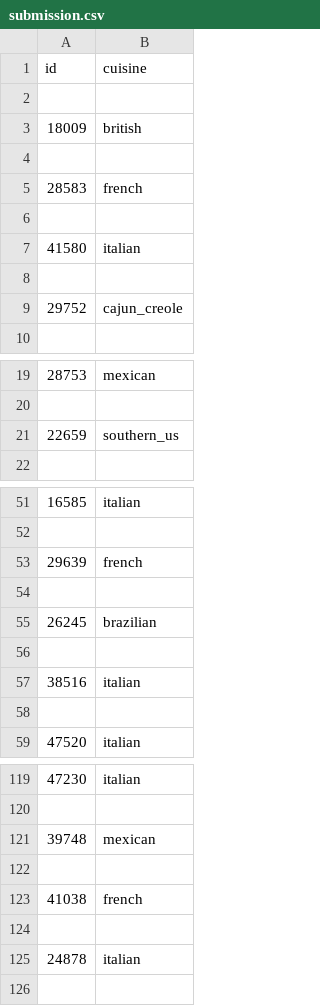
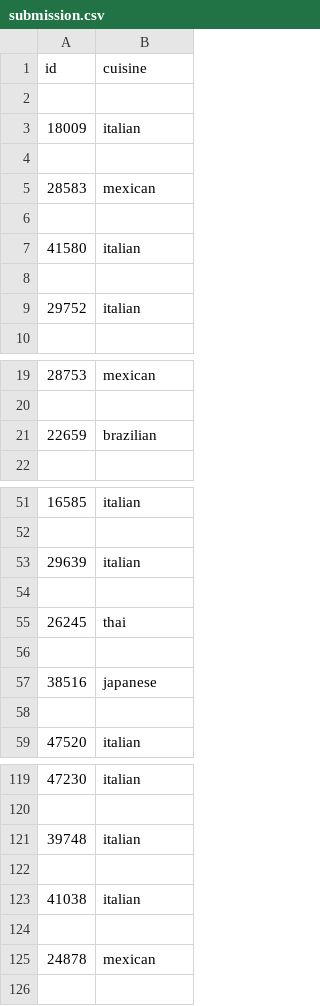
Before and after one commit to oliveirasWell/t2-ia, a CSV file: train.json/submission.csv, drawn as a sheet; only a part is shown, gaps mark what is left out; the diff covers the shown part only.

```diff
--- a/train.json/submission.csv
+++ b/train.json/submission.csv
@@ -2,5 +2,5 @@ id,cuisine
 
-18009,british
+18009,italian
 
-28583,french
+28583,mexican
 
@@ -8,3 +8,3 @@ id,cuisine
 
-29752,cajun_creole
+29752,italian
 
@@ -20,3 +20,3 @@ id,cuisine
 
-22659,southern_us
+22659,brazilian
 
@@ -52,7 +52,7 @@ id,cuisine
 
-29639,french
+29639,italian
 
-26245,brazilian
+26245,thai
 
-38516,italian
+38516,japanese
 
@@ -120,7 +120,7 @@ id,cuisine
 
-39748,mexican
+39748,italian
 
-41038,french
+41038,italian
 
-24878,italian
+24878,mexican
 
```
Also changed, not shown: 42 edited cells elsewhere in this file, 2 other files.
